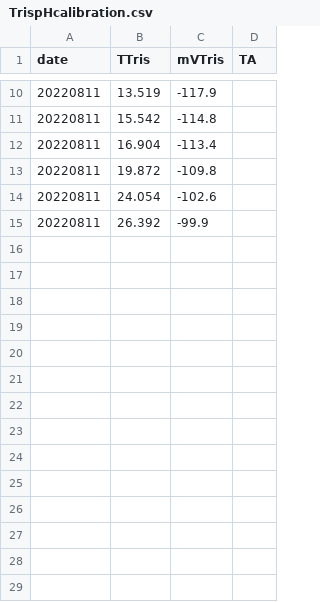
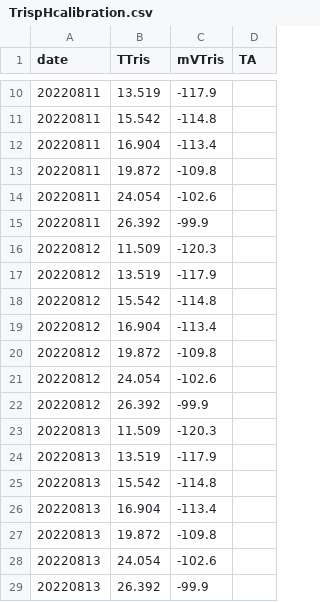
Before and after one commit to ROBD1005/Research, a CSV file: Data/Experiment_Data/Mesocosm_Tank_pH/TrispHcalibration.csv, drawn as a sheet; only a part is shown, gaps mark what is left out.

```diff
--- a/Data/Experiment_Data/Mesocosm_Tank_pH/TrispHcalibration.csv
+++ b/Data/Experiment_Data/Mesocosm_Tank_pH/TrispHcalibration.csv
@@ -15 +15,15 @@
 20220811,26.392,-99.9,
+20220812,11.509,-120.3,
+20220812,13.519,-117.9,
+20220812,15.542,-114.8,
+20220812,16.904,-113.4,
+20220812,19.872,-109.8,
+20220812,24.054,-102.6,
+20220812,26.392,-99.9,
+20220813,11.509,-120.3,
+20220813,13.519,-117.9,
+20220813,15.542,-114.8,
+20220813,16.904,-113.4,
+20220813,19.872,-109.8,
+20220813,24.054,-102.6,
+20220813,26.392,-99.9,
```
Also changed, not shown: Data/Experiment_Data/Mesocosm_Tank_pH/pHTotal.csv, Data/Experiment_Data/Mesocosm_Tank_pH/pH_mesocosm.csv, 27 other files.
